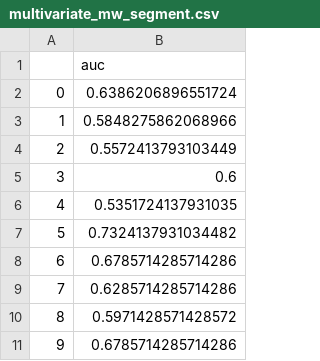
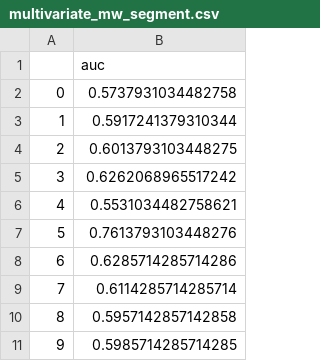
Before and after one commit to Nicobruno92/mw_markers_project, a CSV file: Data/multivariate_mw_segment.csv, drawn as a sheet.

Commit message:
sc vs pc multivariate

```diff
--- a/Data/multivariate_mw_segment.csv
+++ b/Data/multivariate_mw_segment.csv
@@ -1,11 +1,11 @@
 ,auc
-0,0.6386206896551724
-1,0.5848275862068966
-2,0.5572413793103449
-3,0.6
-4,0.5351724137931035
-5,0.7324137931034482
-6,0.6785714285714286
-7,0.6285714285714286
-8,0.5971428571428572
-9,0.6785714285714286
+0,0.5737931034482758
+1,0.5917241379310344
+2,0.6013793103448275
+3,0.6262068965517242
+4,0.5531034482758621
+5,0.7613793103448276
+6,0.6285714285714286
+7,0.6114285714285714
+8,0.5957142857142858
+9,0.5985714285714285
```
Also changed, not shown: 12 other files.
